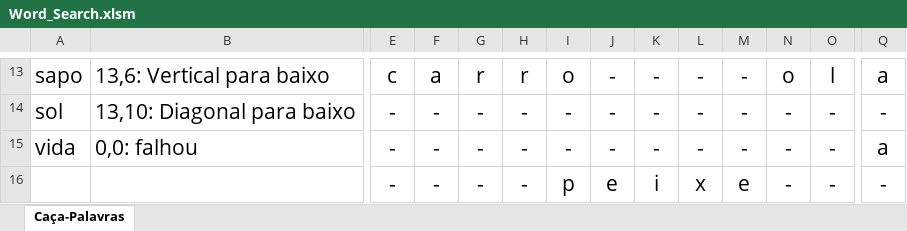
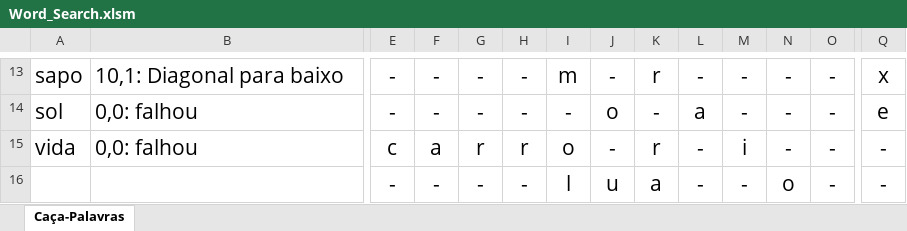
Before and after one commit to jpenrici/Word_Search_generator, an Excel workbook: VBA_WordSearch/Word_Search.xlsm, sheet Caça-Palavras, drawn as a sheet; only a part is shown, gaps mark what is left out; values as stored, in another font and other column widths than the file's, no borders; charts and pictures not drawn; the diff covers the shown part only; the diff names each change by its address in the sheet, - before the commit and + after, or states it on an @@ line.

```diff
--- a/VBA_WordSearch/Word_Search.xlsm (sheet Caça-Palavras)
+++ b/VBA_WordSearch/Word_Search.xlsm (sheet Caça-Palavras)
-B13: 13,6: Vertical para baixo
+B13: 10,1: Diagonal para baixo
-E13: c
+E13: -
-F13: a
+F13: -
-G13: r
+G13: -
-H13: r
+H13: -
-I13: o
+I13: m
-K13: -
+K13: r
-N13: o
+N13: -
-O13: l
+O13: -
-Q13: a
+Q13: x
-B14: 13,10: Diagonal para baixo
+B14: 0,0: falhou
-J14: -
+J14: o
-L14: -
+L14: a
-Q14: -
+Q14: e
-E15: -
+E15: c
-F15: -
+F15: a
-G15: -
+G15: r
-H15: -
+H15: r
-I15: -
+I15: o
-K15: -
+K15: r
-M15: -
+M15: i
-Q15: a
+Q15: -
-I16: p
+I16: l
-J16: e
+J16: u
-K16: i
+K16: a
-L16: x
+L16: -
-M16: e
+M16: -
-N16: -
+N16: o
```
Also changed, not shown: 65 edited cells elsewhere in this sheet, 1 other file.
